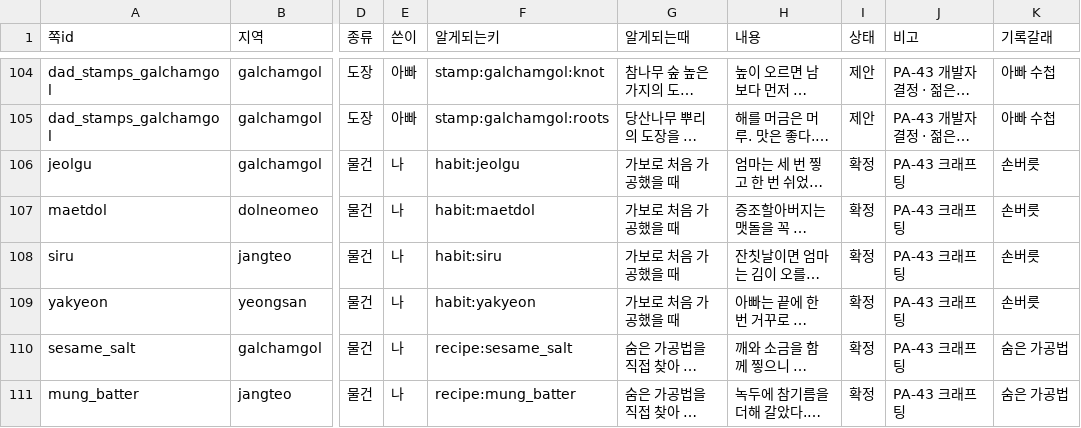
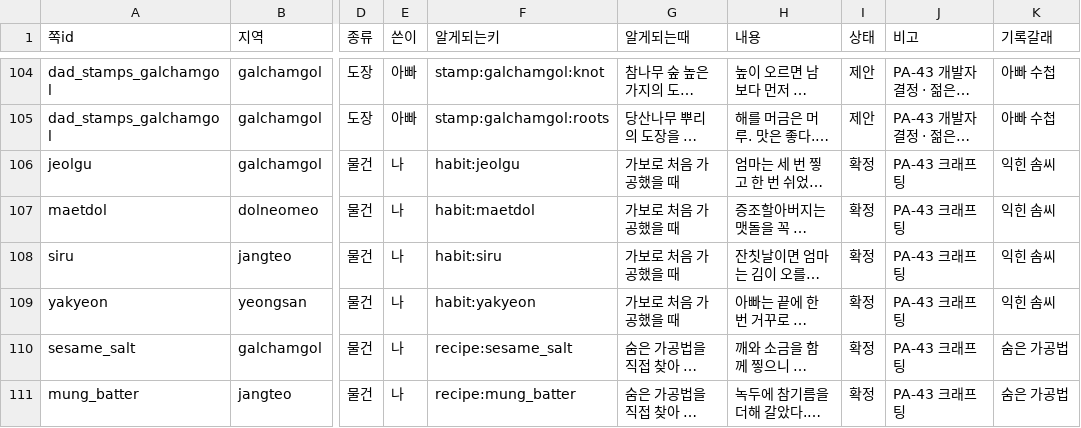
Before and after one commit to MATTTTJ/PACKOON, a CSV file: design/data/notebook.csv, drawn as a sheet; only a part is shown, gaps mark what is left out; long unchanged cells end in …; the diff names each change by its address in the sheet, - before the commit and + after, or states it on an @@ line.

```diff
--- a/design/data/notebook.csv
+++ b/design/data/notebook.csv
-K106:K109 (기록갈래): 손버릇
+K106:K109 (기록갈래): 익힌 솜씨
```
Also changed, not shown: 10 other files.
